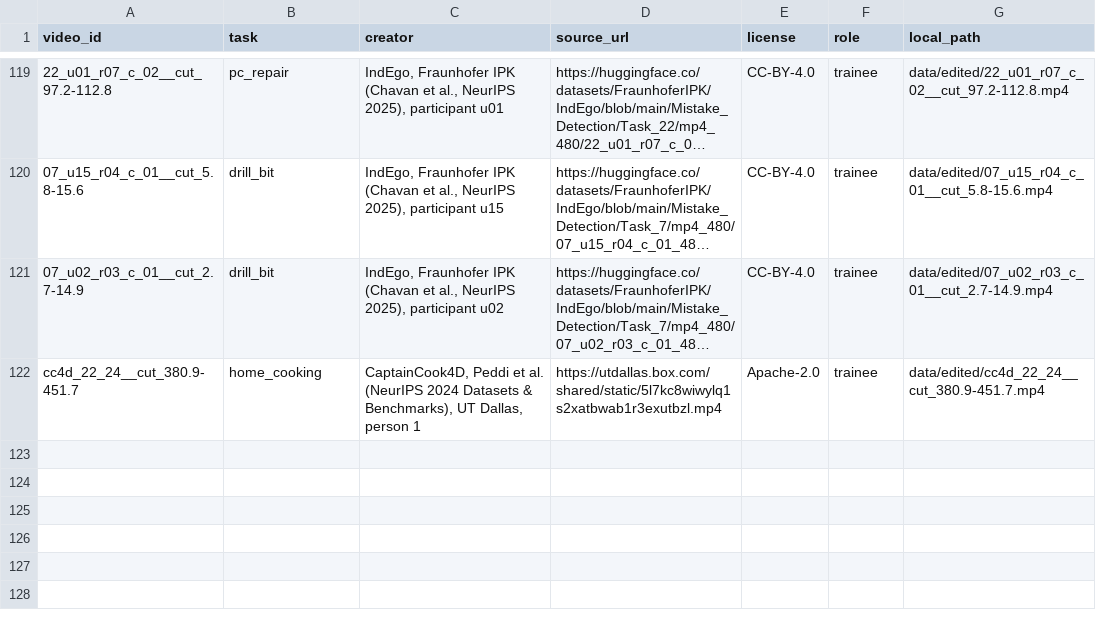
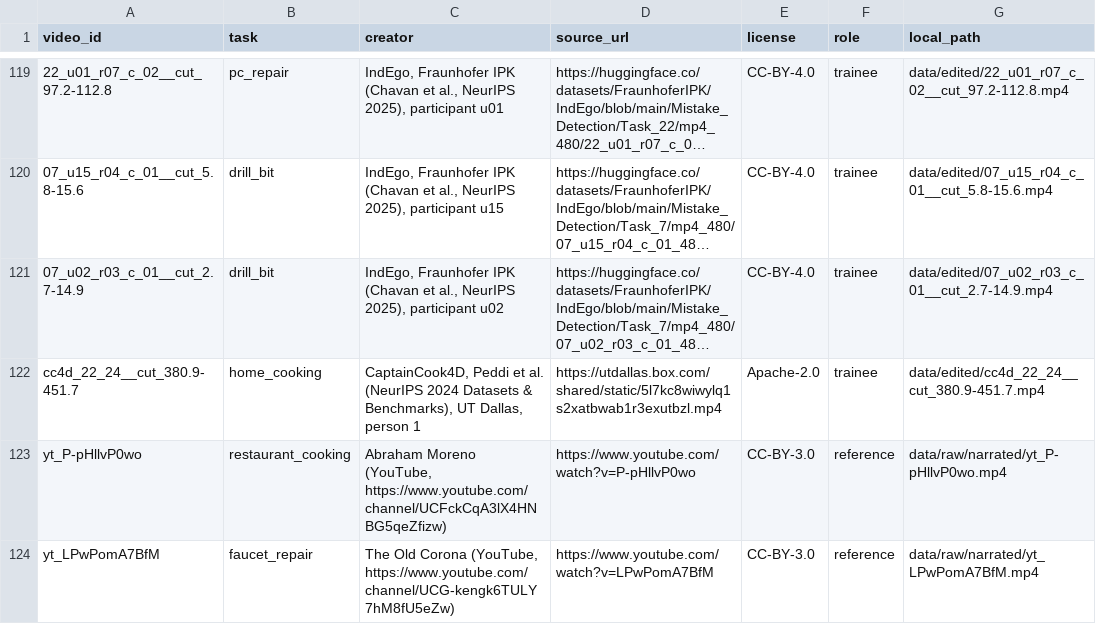
Before and after one commit to brianlee0113/procedure-replay, a CSV file: data/manifest.csv, drawn as a sheet; only a part is shown, gaps mark what is left out; long unchanged cells end in …; the diff names each change by its address in the sheet, - before the commit and + after, or states it on an @@ line.

```diff
--- a/data/manifest.csv
+++ b/data/manifest.csv
+row 123: yt_P-pHllvP0wo | restaurant_cooking | Abraham Moreno (YouTube, https://www.youtube.com/channel/UCFckCqA3lX4HNBG5qeZfizw) | https://www.youtube.com/watch?v=P-pHllvP0wo | CC-BY-3.0 | reference | data/raw/narrated/yt_P-pHllvP0wo.mp4
+row 124: yt_LPwPomA7BfM | faucet_repair | The Old Corona (YouTube, https://www.youtube.com/channel/UCG-kengk6TULY7hM8fU5eZw) | https://www.youtube.com/watch?v=LPwPomA7BfM | CC-BY-3.0 | reference | data/raw/narrated/yt_LPwPomA7BfM.mp4
```
Also changed, not shown: 3 other files.
